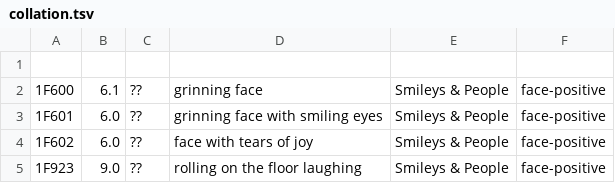
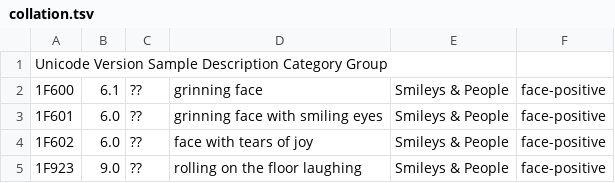
Before and after one commit to Crissov/informoji, a TSV file: _data/collation.tsv, drawn as a sheet; only a part is shown.

Commit message:
Update collation.tsv

```diff
--- a/_data/collation.tsv
+++ b/_data/collation.tsv
@@ -1,2 +1,2 @@
-
+Unicode Version Sample  Description Category  Group
 1F600	6.1	??	grinning face	Smileys & People	face-positive
```
